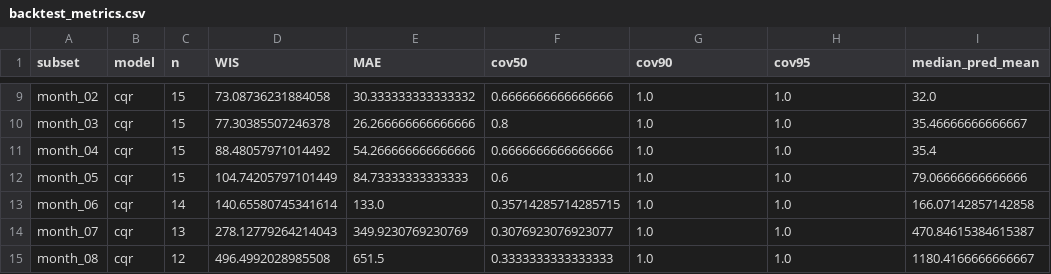
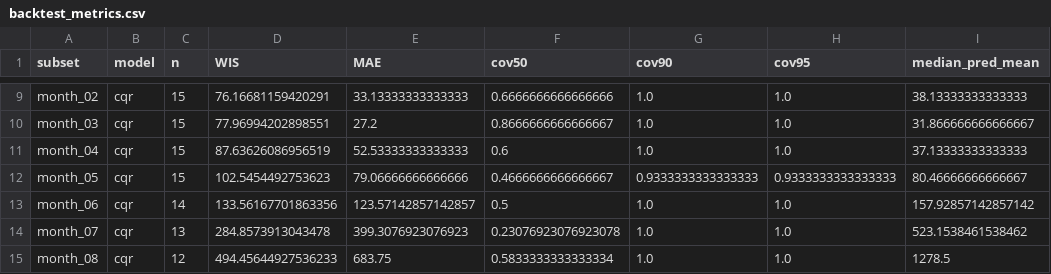
Before and after one commit to dailypartita/GZNL-dengue-forecast-models, a CSV file: analysis/backtest_metrics.csv, drawn as a sheet; only a part is shown, gaps mark what is left out; the diff covers the shown part only; the diff names each change by its address in the sheet, - before the commit and + after, or states it on an @@ line.

```diff
--- a/analysis/backtest_metrics.csv
+++ b/analysis/backtest_metrics.csv
-D9 (WIS): 73.08736231884058
+D9 (WIS): 76.16681159420291
-E9 (MAE): 30.333333333333332
+E9 (MAE): 33.13333333333333
-I9 (median_pred_mean): 32.0
+I9 (median_pred_mean): 38.13333333333333
-D10 (WIS): 77.30385507246378
+D10 (WIS): 77.96994202898551
-E10 (MAE): 26.266666666666666
+E10 (MAE): 27.2
-F10 (cov50): 0.8
+F10 (cov50): 0.8666666666666667
-I10 (median_pred_mean): 35.46666666666667
+I10 (median_pred_mean): 31.866666666666667
-D11 (WIS): 88.48057971014492
+D11 (WIS): 87.63626086956519
-E11 (MAE): 54.266666666666666
+E11 (MAE): 52.53333333333333
-F11 (cov50): 0.6666666666666666
+F11 (cov50): 0.6
-I11 (median_pred_mean): 35.4
+I11 (median_pred_mean): 37.13333333333333
-D12 (WIS): 104.74205797101449
+D12 (WIS): 102.5454492753623
-E12 (MAE): 84.73333333333333
+E12 (MAE): 79.06666666666666
-F12 (cov50): 0.6
+F12 (cov50): 0.4666666666666667
-G12 (cov90): 1.0
+G12 (cov90): 0.9333333333333333
-H12 (cov95): 1.0
+H12 (cov95): 0.9333333333333333
-I12 (median_pred_mean): 79.06666666666666
+I12 (median_pred_mean): 80.46666666666667
-D13 (WIS): 140.65580745341614
+D13 (WIS): 133.56167701863356
-E13 (MAE): 133.0
+E13 (MAE): 123.57142857142857
-F13 (cov50): 0.35714285714285715
+F13 (cov50): 0.5
-I13 (median_pred_mean): 166.07142857142858
+I13 (median_pred_mean): 157.92857142857142
-D14 (WIS): 278.12779264214043
+D14 (WIS): 284.8573913043478
-E14 (MAE): 349.9230769230769
+E14 (MAE): 399.3076923076923
-F14 (cov50): 0.3076923076923077
+F14 (cov50): 0.23076923076923078
-I14 (median_pred_mean): 470.84615384615387
+I14 (median_pred_mean): 523.1538461538462
-D15 (WIS): 496.4992028985508
+D15 (WIS): 494.45644927536233
-E15 (MAE): 651.5
+E15 (MAE): 683.75
-F15 (cov50): 0.3333333333333333
+F15 (cov50): 0.5833333333333334
-I15 (median_pred_mean): 1180.4166666666667
+I15 (median_pred_mean): 1278.5
```
Also changed, not shown: 146 edited cells elsewhere in this file, analysis/backtest_predictions.csv, output/GZNL-DengueLGBMCQR/2026-11-01-GZNL-DengueLGBMCQR.csv, 18 other files.
